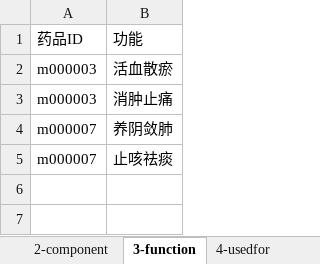
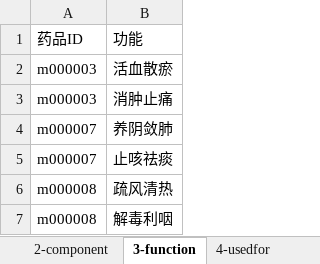
Before and after one commit to yasenstar/Chinese_Medicine, an Excel workbook: cn-med-kg/medicine_dataset.xlsx, sheet 3-function, drawn as a sheet; values as stored, in another font and other column widths than the file's, no borders; table styles not drawn; the diff names each change by its address in the sheet, - before the commit and + after, or states it on an @@ line.

```diff
--- a/cn-med-kg/medicine_dataset.xlsx (sheet 3-function)
+++ b/cn-med-kg/medicine_dataset.xlsx (sheet 3-function)
+row 6: m000008 | 疏风清热
+row 7: m000008 | 解毒利咽
```
Also changed, not shown: sheet 2-component, sheet 1-namelist, sheet 4-usedfor, 9 other files.
